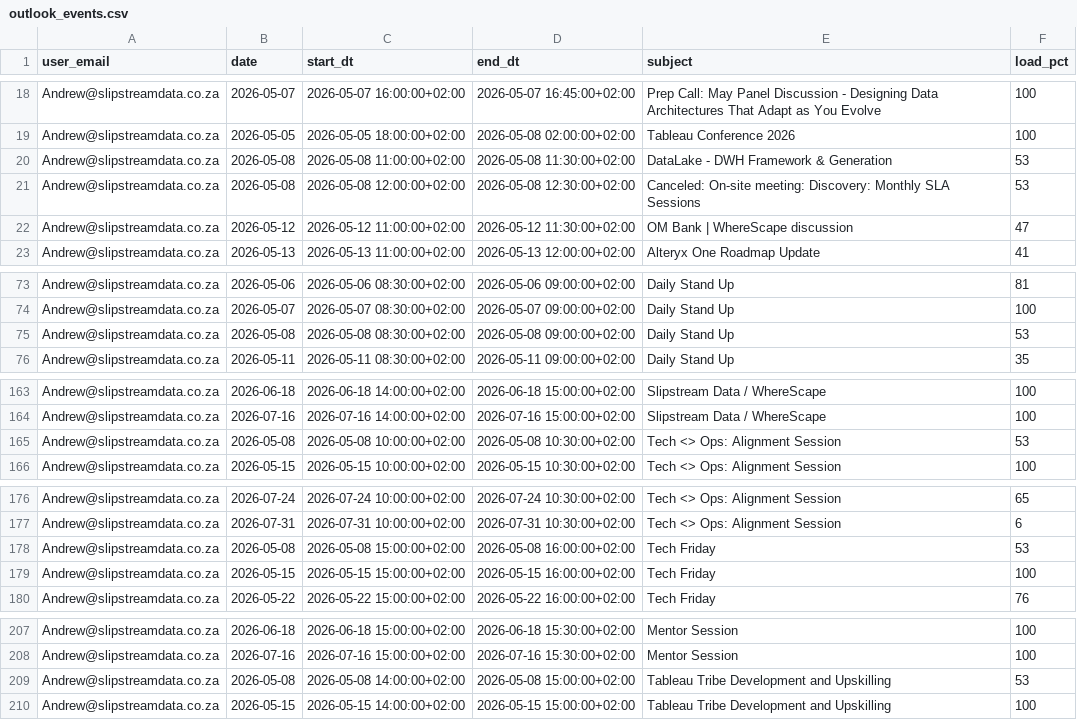
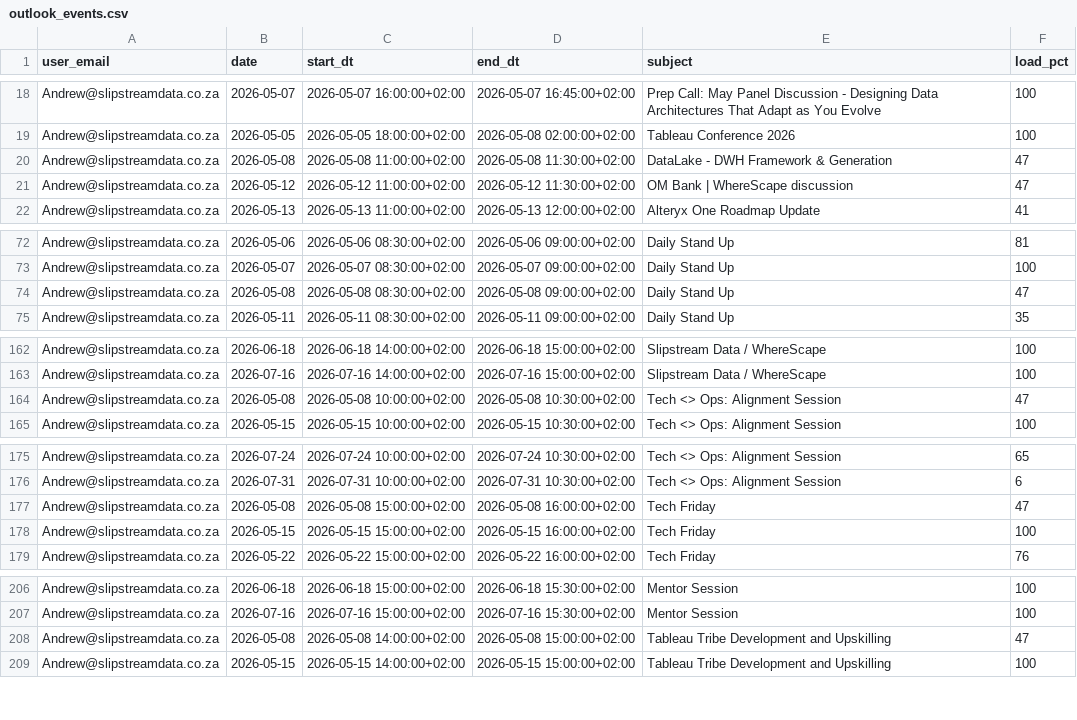
Before and after one commit to ThandoCalana/resource_scheduling, a CSV file: Schedule/outlook_events.csv, drawn as a sheet; only a part is shown, gaps mark what is left out; the diff covers the shown part only.

Commit message:
Added new Outlook data at 2026-05-06 20:29:12

```diff
--- a/Schedule/outlook_events.csv
+++ b/Schedule/outlook_events.csv
@@ -19,4 +19,3 @@ Andrew@slipstreamdata.co.za,2026-05-07,2026-05-07 16:00:00+02:00,2026-05-07 16:4
 Andrew@slipstreamdata.co.za,2026-05-05,2026-05-05 18:00:00+02:00,2026-05-08 02:00:00+02:00,Tableau Conference 2026,100
-Andrew@slipstreamdata.co.za,2026-05-08,2026-05-08 11:00:00+02:00,2026-05-08 11:30:00+02:00,DataLake - DWH Framework & Generation,53
-Andrew@slipstreamdata.co.za,2026-05-08,2026-05-08 12:00:00+02:00,2026-05-08 12:30:00+02:00,Canceled: On-site meeting: Discovery: Monthly SLA Sessions,53
+Andrew@slipstreamdata.co.za,2026-05-08,2026-05-08 11:00:00+02:00,2026-05-08 11:30:00+02:00,DataLake - DWH Framework & Generation,47
 Andrew@slipstreamdata.co.za,2026-05-12,2026-05-12 11:00:00+02:00,2026-05-12 11:30:00+02:00,OM Bank | WhereScape discussion ,47
@@ -74,3 +73,3 @@ Andrew@slipstreamdata.co.za,2026-05-06,2026-05-06 08:30:00+02:00,2026-05-06 09:0
 Andrew@slipstreamdata.co.za,2026-05-07,2026-05-07 08:30:00+02:00,2026-05-07 09:00:00+02:00,Daily Stand Up,100
-Andrew@slipstreamdata.co.za,2026-05-08,2026-05-08 08:30:00+02:00,2026-05-08 09:00:00+02:00,Daily Stand Up,53
+Andrew@slipstreamdata.co.za,2026-05-08,2026-05-08 08:30:00+02:00,2026-05-08 09:00:00+02:00,Daily Stand Up,47
 Andrew@slipstreamdata.co.za,2026-05-11,2026-05-11 08:30:00+02:00,2026-05-11 09:00:00+02:00,Daily Stand Up,35
@@ -164,3 +163,3 @@ Andrew@slipstreamdata.co.za,2026-06-18,2026-06-18 14:00:00+02:00,2026-06-18 15:0
 Andrew@slipstreamdata.co.za,2026-07-16,2026-07-16 14:00:00+02:00,2026-07-16 15:00:00+02:00,Slipstream Data / WhereScape,100
-Andrew@slipstreamdata.co.za,2026-05-08,2026-05-08 10:00:00+02:00,2026-05-08 10:30:00+02:00,Tech <> Ops: Alignment Session,53
+Andrew@slipstreamdata.co.za,2026-05-08,2026-05-08 10:00:00+02:00,2026-05-08 10:30:00+02:00,Tech <> Ops: Alignment Session,47
 Andrew@slipstreamdata.co.za,2026-05-15,2026-05-15 10:00:00+02:00,2026-05-15 10:30:00+02:00,Tech <> Ops: Alignment Session,100
@@ -177,3 +176,3 @@ Andrew@slipstreamdata.co.za,2026-07-24,2026-07-24 10:00:00+02:00,2026-07-24 10:3
 Andrew@slipstreamdata.co.za,2026-07-31,2026-07-31 10:00:00+02:00,2026-07-31 10:30:00+02:00,Tech <> Ops: Alignment Session,6
-Andrew@slipstreamdata.co.za,2026-05-08,2026-05-08 15:00:00+02:00,2026-05-08 16:00:00+02:00,Tech Friday,53
+Andrew@slipstreamdata.co.za,2026-05-08,2026-05-08 15:00:00+02:00,2026-05-08 16:00:00+02:00,Tech Friday,47
 Andrew@slipstreamdata.co.za,2026-05-15,2026-05-15 15:00:00+02:00,2026-05-15 16:00:00+02:00,Tech Friday,100
@@ -208,3 +207,3 @@ Andrew@slipstreamdata.co.za,2026-06-18,2026-06-18 15:00:00+02:00,2026-06-18 15:3
 Andrew@slipstreamdata.co.za,2026-07-16,2026-07-16 15:00:00+02:00,2026-07-16 15:30:00+02:00,Mentor Session,100
-Andrew@slipstreamdata.co.za,2026-05-08,2026-05-08 14:00:00+02:00,2026-05-08 15:00:00+02:00,Tableau Tribe Development and Upskilling,53
+Andrew@slipstreamdata.co.za,2026-05-08,2026-05-08 14:00:00+02:00,2026-05-08 15:00:00+02:00,Tableau Tribe Development and Upskilling,47
 Andrew@slipstreamdata.co.za,2026-05-15,2026-05-15 14:00:00+02:00,2026-05-15 15:00:00+02:00,Tableau Tribe Development and Upskilling,100
```
Also changed, not shown: 1 edited cell elsewhere in this file.
